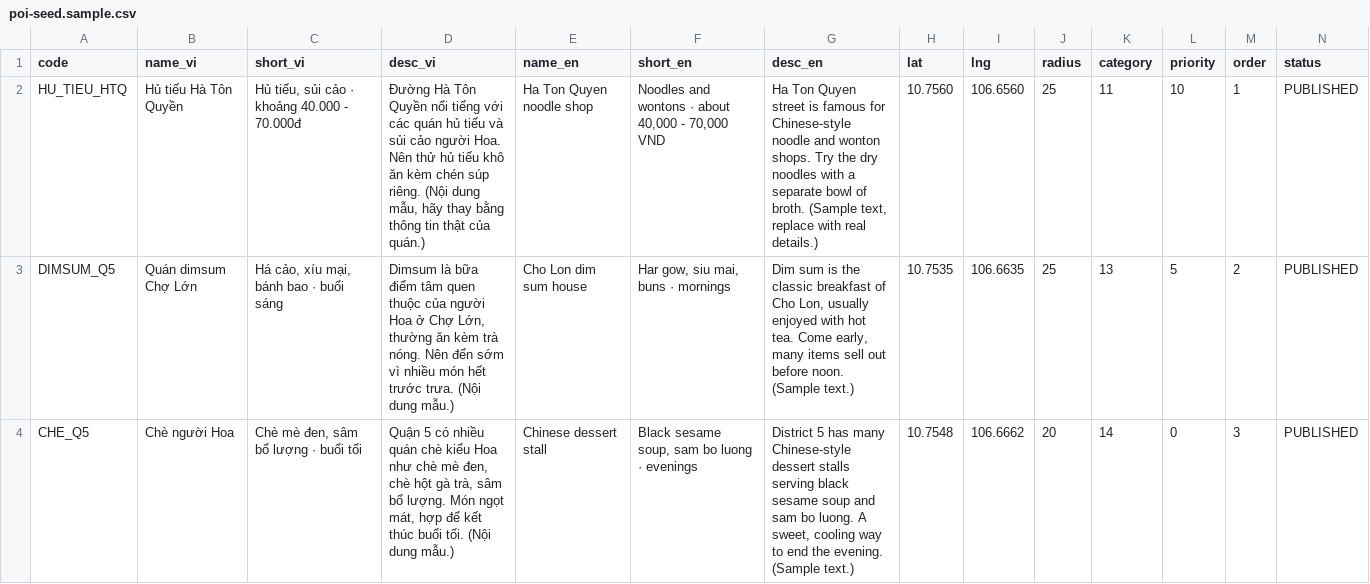
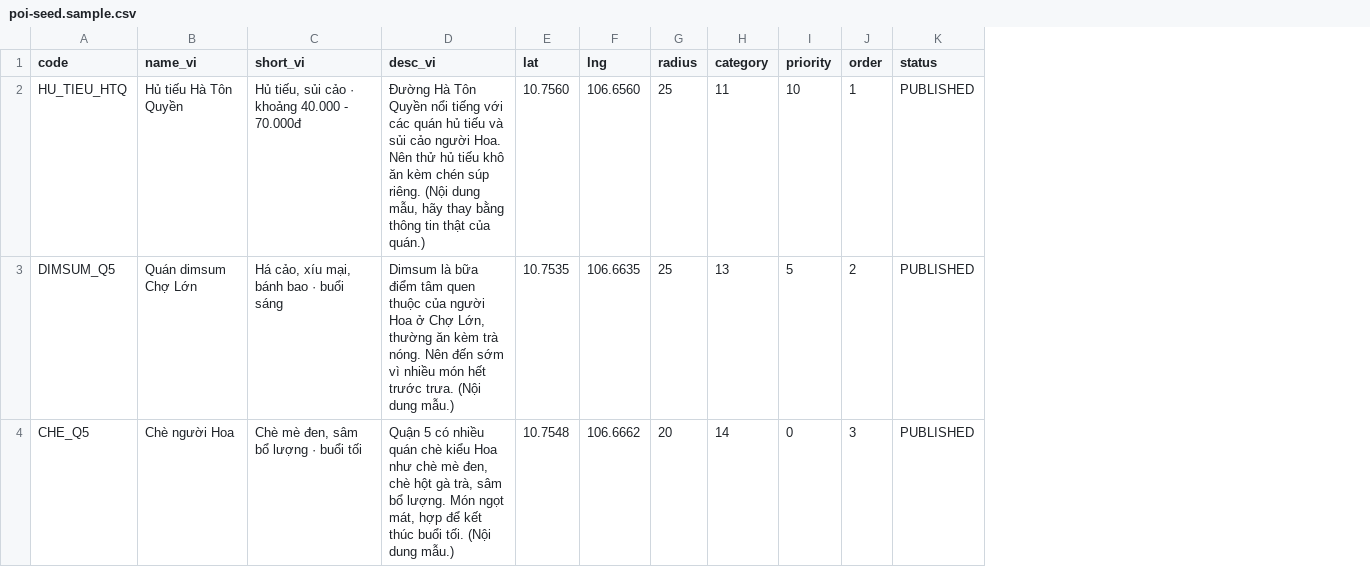
Before and after one commit to Tisdoo/TuDongThuyetMinh, a CSV file: docs/data/poi-seed.sample.csv, drawn as a sheet; the diff names each change by its address in the sheet, - before the commit and + after, or states it on an @@ line.

Commit message:
demo lần 2
đầy đủ các chức năng nghiệp vụ cơ bản dịch trên internet ko lưu vào data

```diff
--- a/docs/data/poi-seed.sample.csv
+++ b/docs/data/poi-seed.sample.csv
-column E (name_en), rows 2-4: Ha Ton Quyen noodle shop | Cho Lon dim sum house | Chinese dessert stall
-column F (short_en), rows 2-4: Noodles and wontons · about 40,000 - 70,000 VND | Har gow, siu mai, buns · mornings | Black sesame soup, sam bo luong · evenings
-column G (desc_en), rows 2-4: Ha Ton Quyen street is famous for Chinese-style noodle and wonton shops. Try the dry noodles with a separate bowl of broth. (Sample text, replace with real details.) | Dim sum is the classic breakfast of Cho Lon, usually enjoyed with hot tea. Come early, many items sell out before noon. (Sample text.) | District 5 has many Chinese-style dessert stalls serving black sesame soup and sam bo luong. A sweet, cooling way to end the evening. (Sample text.)
```
Also changed, not shown: 25 other files.
